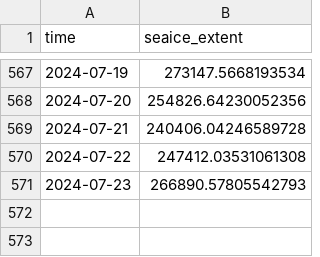
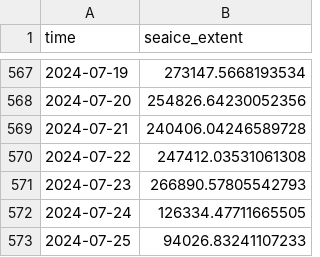
Before and after one commit to polarwatch/alaska-seaice, a CSV file: data/ext_recent_AlaskanArctic.csv, drawn as a sheet; only a part is shown, gaps mark what is left out; the diff names each change by its address in the sheet, - before the commit and + after, or states it on an @@ line.

Commit message:
Update CSV data

```diff
--- a/data/ext_recent_AlaskanArctic.csv
+++ b/data/ext_recent_AlaskanArctic.csv
+row 572: 2024-07-24 | 126334.47711665505
+row 573: 2024-07-25 | 94026.83241107233
```
Also changed, not shown: data/ext_recent_EasternBering.csv, data/ext_recent_NorthernBering.csv.
